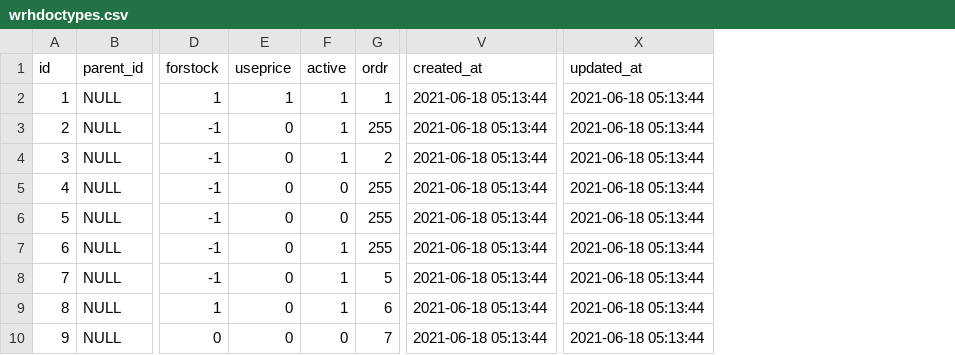
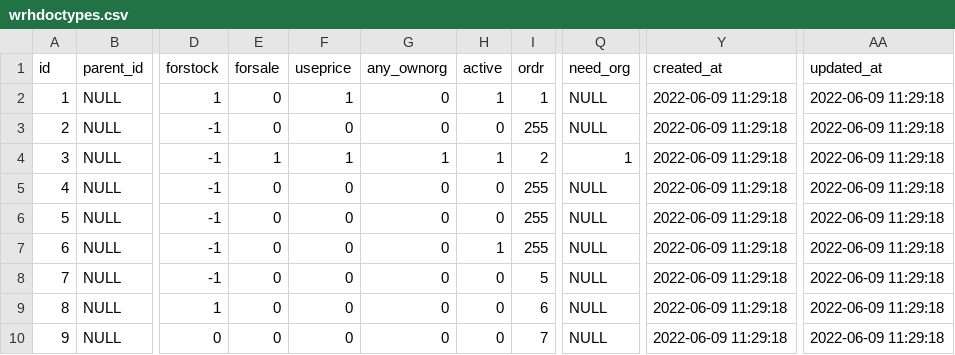
Before and after one commit to snsusa02-png/sas3, a CSV file: database/seeds/src/sys/wrhdoctypes.csv, drawn as a sheet; only a part is shown, gaps mark what is left out; addresses are those after the commit; the diff names each change by its address in the sheet, - before the commit and + after, or states it on an @@ line.

```diff
--- a/database/seeds/src/sys/wrhdoctypes.csv
+++ b/database/seeds/src/sys/wrhdoctypes.csv
+column E (forsale), rows 2-10: 0 | 0 | 1 | 0 | 0 | 0 | 0 | 0 | 0
+column G (any_ownorg), rows 2-10: 0 | 0 | 1 | 0 | 0 | 0 | 0 | 0 | 0
+column Q (need_org), rows 2-10: NULL | NULL | 1 | NULL | NULL | NULL | NULL | NULL | NULL
-Y2:Y10 (created_at): 2021-06-18 05:13:44
+Y2:Y10 (created_at): 2022-06-09 11:29:18
-AA2:AA10 (updated_at): 2021-06-18 05:13:44
+AA2:AA10 (updated_at): 2022-06-09 11:29:18
-H3 (active): 1
+H3 (active): 0
-F4 (useprice): 0
+F4 (useprice): 1
-H8:H9 (active): 1
+H8:H9 (active): 0
```
Also changed, not shown: database/seeds/src/sys/_list.csv, 52 other files.
